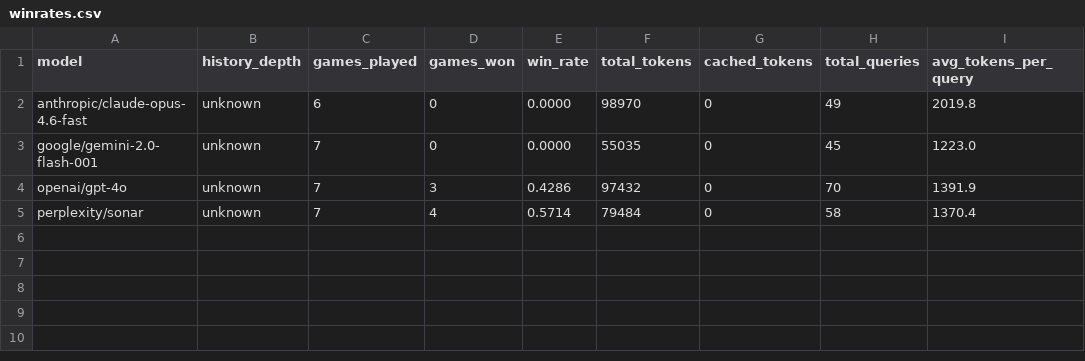
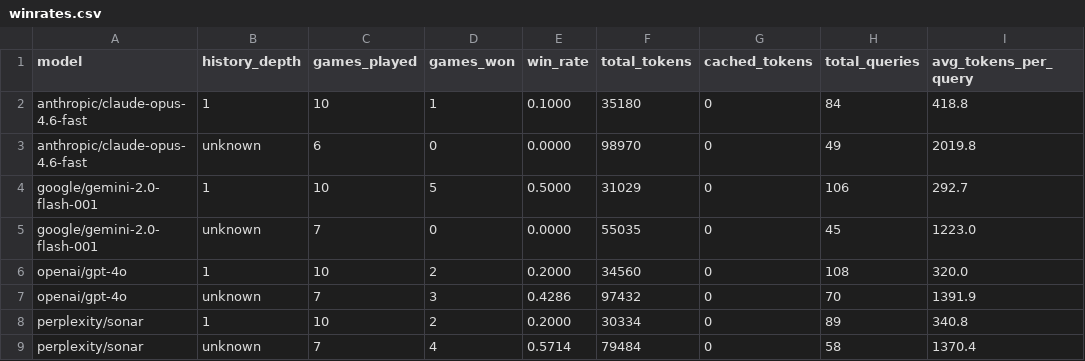
Before and after one commit to Ernizaret/Coup_Digital, a CSV file: AI_game/winrates.csv, drawn as a sheet; the diff names each change by its address in the sheet, - before the commit and + after, or states it on an @@ line.

```diff
--- a/AI_game/winrates.csv
+++ b/AI_game/winrates.csv
+row 2: anthropic/claude-opus-4.6-fast | 1 | 10 | 1 | 0.1000 | 35180 | 0 | 84 | 418.8
+row 4: google/gemini-2.0-flash-001 | 1 | 10 | 5 | 0.5000 | 31029 | 0 | 106 | 292.7
+row 6: openai/gpt-4o | 1 | 10 | 2 | 0.2000 | 34560 | 0 | 108 | 320.0
+row 8: perplexity/sonar | 1 | 10 | 2 | 0.2000 | 30334 | 0 | 89 | 340.8
```
Also changed, not shown: 4 other files.
